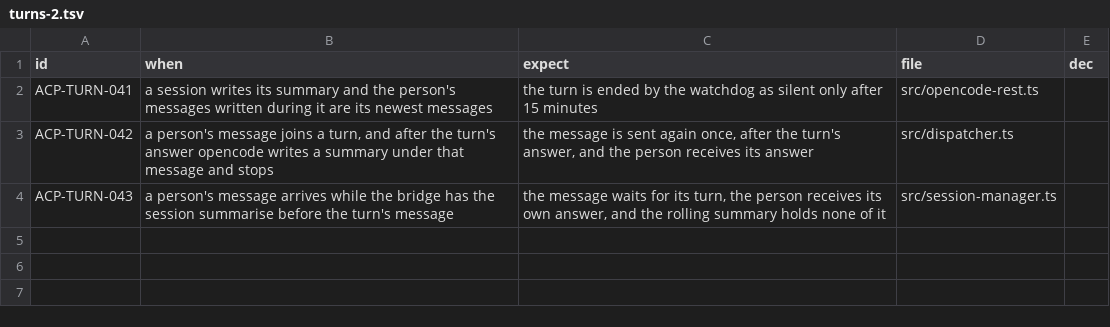
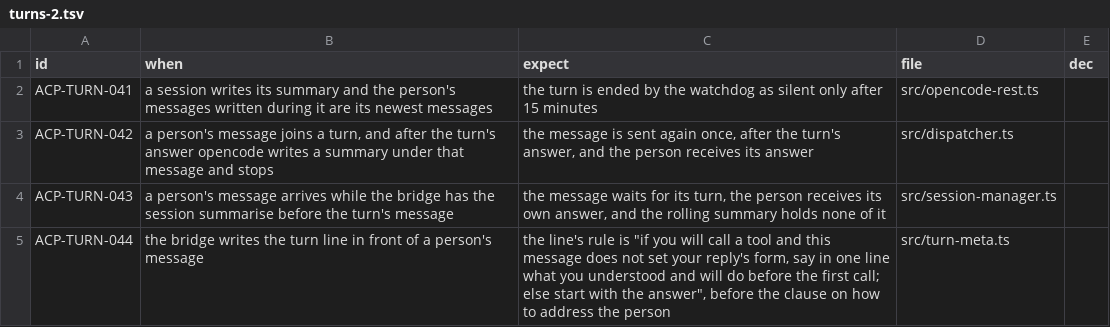
Before and after one commit to cerase-ai/cerase-acp, a TSV file: specs/turns-2.tsv, drawn as a sheet; the diff names each change by its address in the sheet, - before the commit and + after, or states it on an @@ line.

```diff
--- a/specs/turns-2.tsv
+++ b/specs/turns-2.tsv
+row 5: ACP-TURN-044 | the bridge writes the turn line in front of a person's message | the line's rule is "if you will call a tool and this message does not set your reply's form, say in one line what you understood and will do before the first call; else start with the answer", before the clause on how to address the person | src/turn-meta.ts
```
Also changed, not shown: specs/INDEX.tsv, 3 other files.
